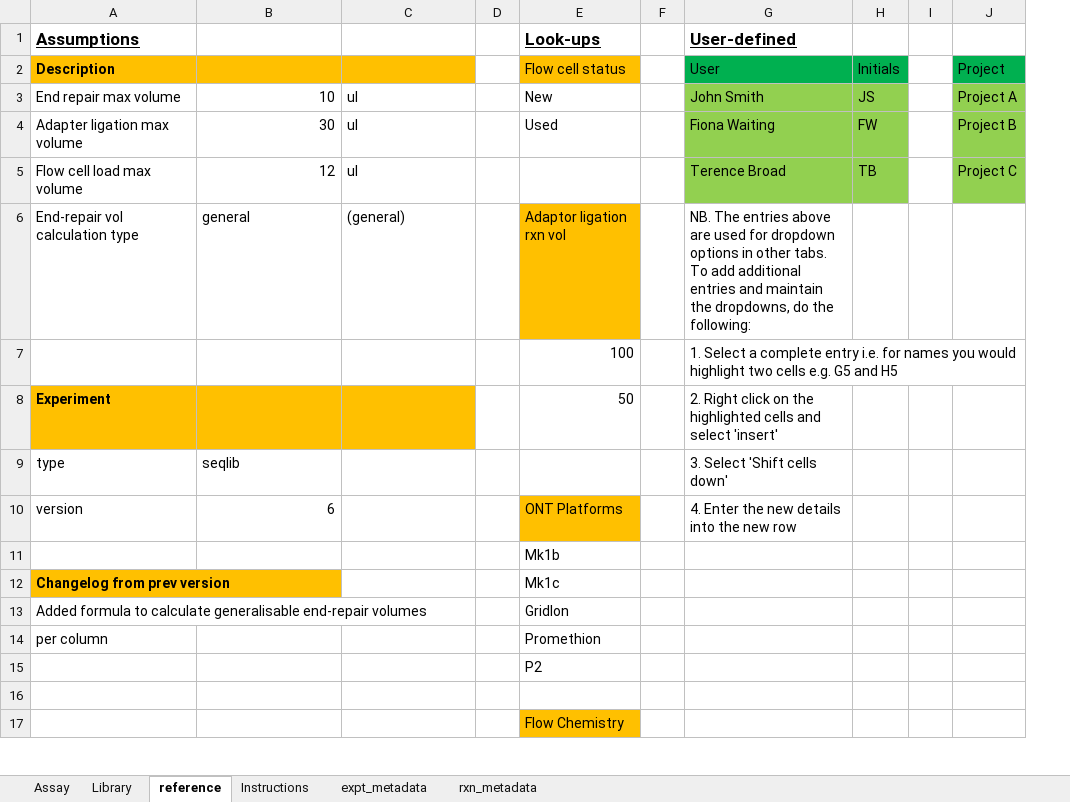
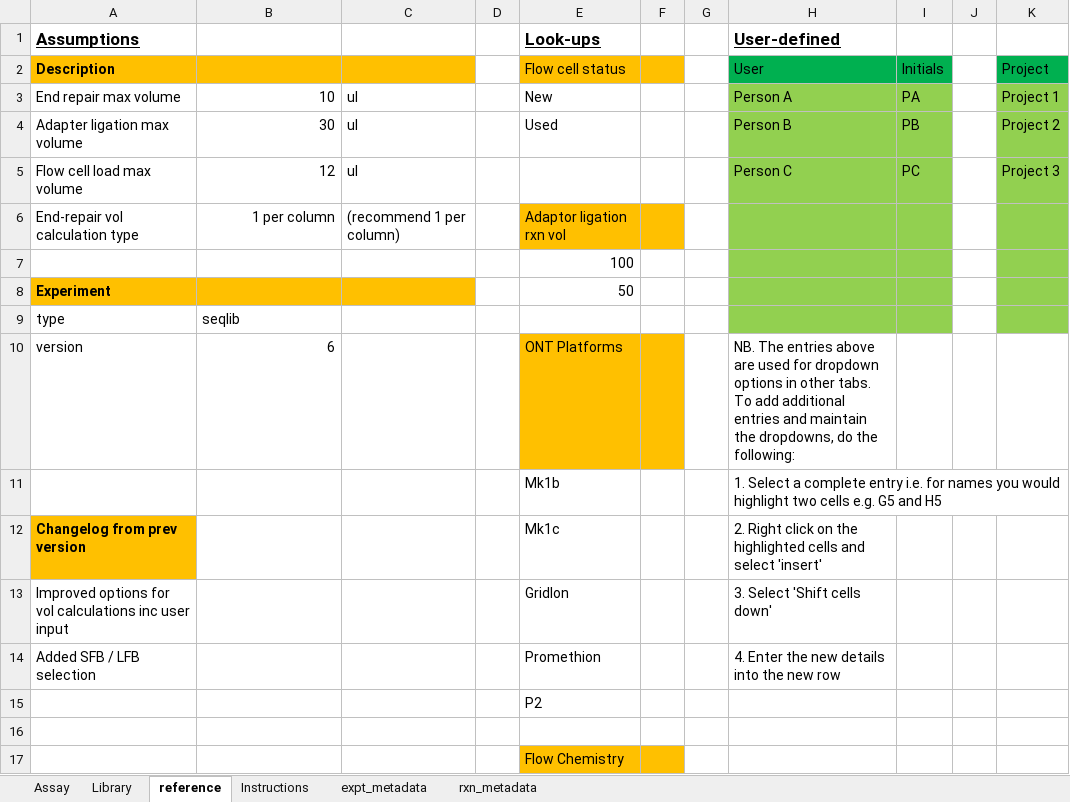
Before and after one commit to nomads-community/warehouse, an Excel workbook: templates/Plasmodium/NOMADS_Library_Ligation_Plasmo_Worksheet.xlsx, sheet reference, drawn as a sheet; only a part is shown; values as stored, in another font and other column widths than the file's, no borders; removed rows and columns are numbered as before the commit, all else as after; the diff covers the shown part only; the diff names each change by its address in the sheet, - before the commit and + after, or states it on an @@ line.

Commit message:
Updated templates

```diff
--- a/templates/Plasmodium/NOMADS_Library_Ligation_Plasmo_Worksheet.xlsx (sheet reference)
+++ b/templates/Plasmodium/NOMADS_Library_Ligation_Plasmo_Worksheet.xlsx (sheet reference)
+column F, empty
-column H, rows 2-5: Initials | JS | FW | TB
+column I, rows 2-5: Initials | PA | PB | PC
-column J, rows 2-5: Project | Project A | Project B | Project C
+column K, rows 2-5: Project | Project 1 | Project 2 | Project 3
-H3 (User-defined): John Smith
+H3 (User-defined): Person A
-H4 (User-defined): Fiona Waiting
+H4 (User-defined): Person B
-H5 (User-defined): Terence Broad
+H5 (User-defined): Person C
-B6: general
+B6: 1 per column
-B6 alignment: left
+B6 alignment: right
-C6: (general)
+C6: (recommend 1 per column)
-H6 (User-defined): NB. The entries above are used for dropdown options in other tabs. To add additional entries and maintain the dropdowns, do the following:
+H6 (User-defined): (empty)
-H6:H9 fill: none
+H6:H9 fill: #92D050
-H7 (User-defined): 1. Select a complete entry i.e. for names you would highlight two cells e.g. G5 and H5
+H7 (User-defined): (empty)
-H8 (User-defined): 2. Right click on the highlighted cells and select 'insert'
+H8 (User-defined): (empty)
-H9 (User-defined): 3. Select 'Shift cells down'
+H9 (User-defined): (empty)
-H10 (User-defined): 4. Enter the new details into the new row
+H10 (User-defined): NB. The entries above are used for dropdown options in other tabs. To add additional entries and maintain the dropdowns, do the following:
-H11 (User-defined): (empty)
+H11 (User-defined): 1. Select a complete entry i.e. for names you would highlight two cells e.g. G5 and H5
-H12 (User-defined): (empty)
+H12 (User-defined): 2. Right click on the highlighted cells and select 'insert'
-row 13: Added formula to calculate generalisable end-repair volumes |  |  |  | GridIon
-row 14: per column |  |  |  | Promethion
+row 13: Improved options for vol calculations inc user input |  |  |  | GridIon |  |  | 3. Select 'Shift cells down'
+row 14: Added SFB / LFB selection |  |  |  | Promethion |  |  | 4. Enter the new details into the new row
```
Also changed, not shown: 15 added rows elsewhere in this sheet, sheet Library, sheet Assay, sheet expt_metadata, formulas that keep their value, hidden cells, templates/Plasmodium/NOMADS_PCR_Plasmo_Worksheet.xlsx, templates/Plasmodium/NOMADS_sWGA_Plasmo_Worksheet.xlsx, 1 other file.
